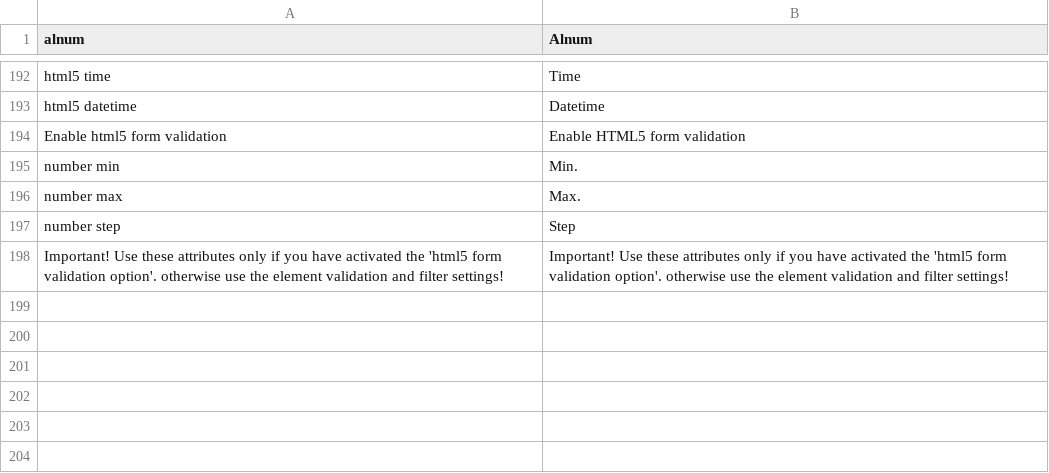
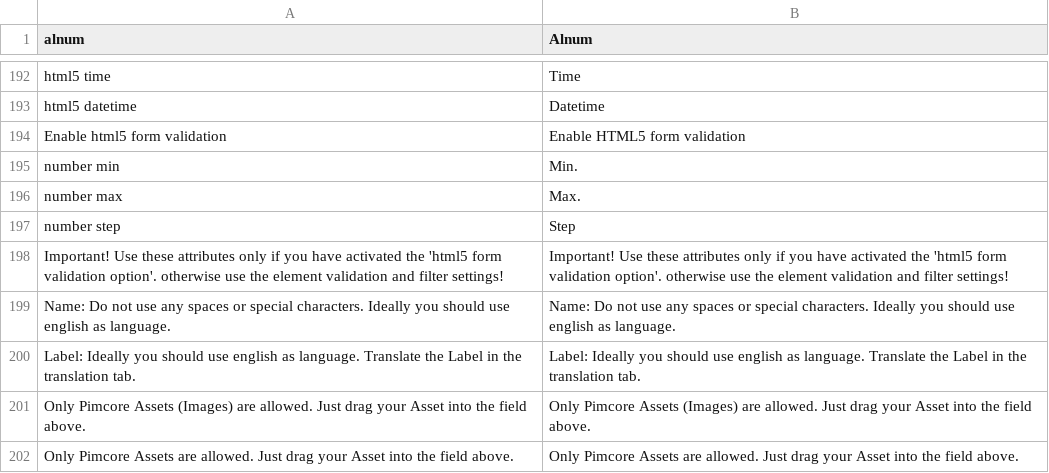
Before and after one commit to dachcom-digital/pimcore-formbuilder, a CSV file: static/texts/en.csv, drawn as a sheet; only a part is shown, gaps mark what is left out.

Commit message:
html5 field refactoring

```diff
--- a/static/texts/en.csv
+++ b/static/texts/en.csv
@@ -198 +198,5 @@
 "Important! Use these attributes only if you have activated the 'html5 form validation option'. otherwise use the element validation and filter settings!","Important! Use these attributes only if you have activated the 'html5 form validation option'. otherwise use the element validation and filter settings!"
+"Name: Do not use any spaces or special characters. Ideally you should use english as language.","Name: Do not use any spaces or special characters. Ideally you should use english as language."
+"Label: Ideally you should use english as language. Translate the Label in the translation tab.","Label: Ideally you should use english as language. Translate the Label in the translation tab."
+"Only Pimcore Assets (Images) are allowed. Just drag your Asset into the field above.","Only Pimcore Assets (Images) are allowed. Just drag your Asset into the field above."
+"Only Pimcore Assets are allowed. Just drag your Asset into the field above.","Only Pimcore Assets are allowed. Just drag your Asset into the field above."
```
Also changed, not shown: static/texts/de.csv, 36 other files.
